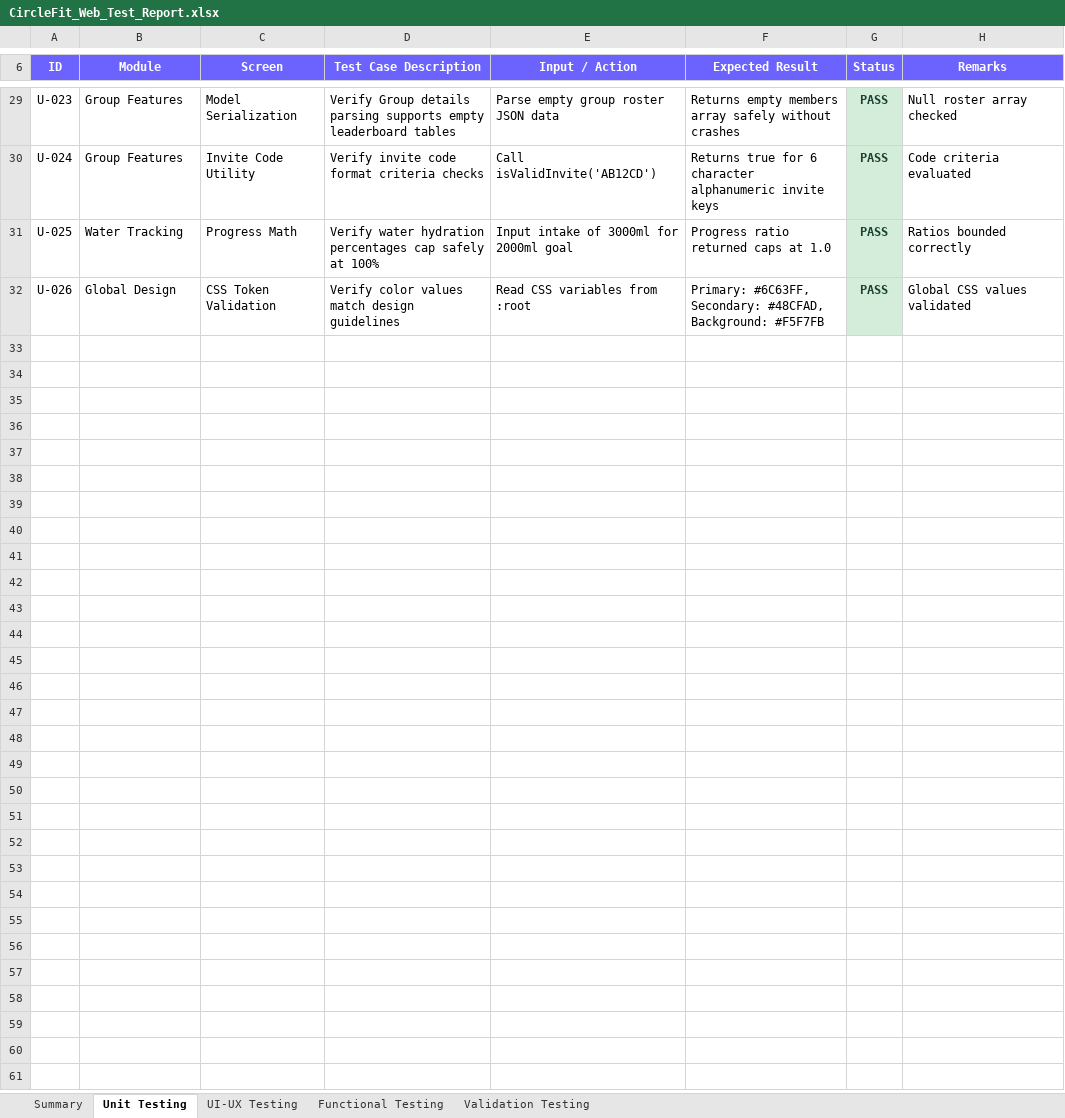
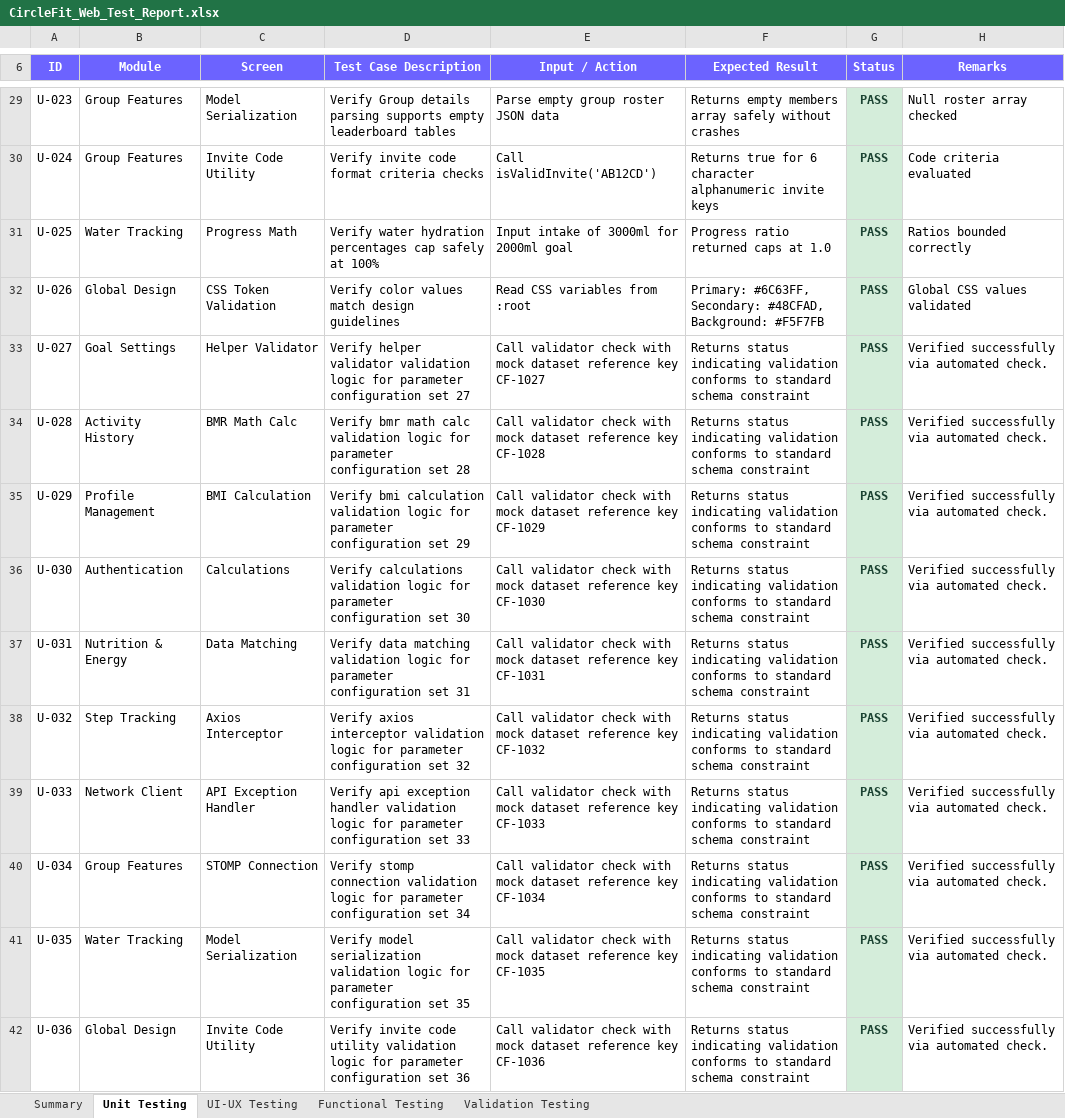
Before and after one commit to bunnybala/CircleFit, an Excel workbook: CircleFit_Web_Test_Report.xlsx, sheet Unit Testing, drawn as a sheet; only a part is shown, gaps mark what is left out; values as stored, in another font and other column widths than the file's, no borders; the diff covers the shown part only; the diff names each change by its address in the sheet, - before the commit and + after, or states it on an @@ line.

```diff
--- a/CircleFit_Web_Test_Report.xlsx (sheet Unit Testing)
+++ b/CircleFit_Web_Test_Report.xlsx (sheet Unit Testing)
+row 33: U-027 | Goal Settings | Helper Validator | Verify helper validator validation logic for parameter configuration set 27 | Call validator check with mock dataset reference key CF-1027 | Returns status indicating validation conforms to standard schema constraint | PASS | Verified successfully via automated check.
+row 34: U-028 | Activity History | BMR Math Calc | Verify bmr math calc validation logic for parameter configuration set 28 | Call validator check with mock dataset reference key CF-1028 | Returns status indicating validation conforms to standard schema constraint | PASS | Verified successfully via automated check.
+row 35: U-029 | Profile Management | BMI Calculation | Verify bmi calculation validation logic for parameter configuration set 29 | Call validator check with mock dataset reference key CF-1029 | Returns status indicating validation conforms to standard schema constraint | PASS | Verified successfully via automated check.
+row 36: U-030 | Authentication | Calculations | Verify calculations validation logic for parameter configuration set 30 | Call validator check with mock dataset reference key CF-1030 | Returns status indicating validation conforms to standard schema constraint | PASS | Verified successfully via automated check.
+row 37: U-031 | Nutrition & Energy | Data Matching | Verify data matching validation logic for parameter configuration set 31 | Call validator check with mock dataset reference key CF-1031 | Returns status indicating validation conforms to standard schema constraint | PASS | Verified successfully via automated check.
+row 38: U-032 | Step Tracking | Axios Interceptor | Verify axios interceptor validation logic for parameter configuration set 32 | Call validator check with mock dataset reference key CF-1032 | Returns status indicating validation conforms to standard schema constraint | PASS | Verified successfully via automated check.
+row 39: U-033 | Network Client | API Exception Handler | Verify api exception handler validation logic for parameter configuration set 33 | Call validator check with mock dataset reference key CF-1033 | Returns status indicating validation conforms to standard schema constraint | PASS | Verified successfully via automated check.
+row 40: U-034 | Group Features | STOMP Connection | Verify stomp connection validation logic for parameter configuration set 34 | Call validator check with mock dataset reference key CF-1034 | Returns status indicating validation conforms to standard schema constraint | PASS | Verified successfully via automated check.
+row 41: U-035 | Water Tracking | Model Serialization | Verify model serialization validation logic for parameter configuration set 35 | Call validator check with mock dataset reference key CF-1035 | Returns status indicating validation conforms to standard schema constraint | PASS | Verified successfully via automated check.
+row 42: U-036 | Global Design | Invite Code Utility | Verify invite code utility validation logic for parameter configuration set 36 | Call validator check with mock dataset reference key CF-1036 | Returns status indicating validation conforms to standard schema constraint | PASS | Verified successfully via automated check.
```
Also changed, not shown: 69 added rows and 1 edited cell elsewhere in this sheet, sheet Functional Testing, sheet UI-UX Testing, sheet Validation Testing, sheet Summary, CircleFit_Frontend_Test_Report.xlsx, 10 other files.
